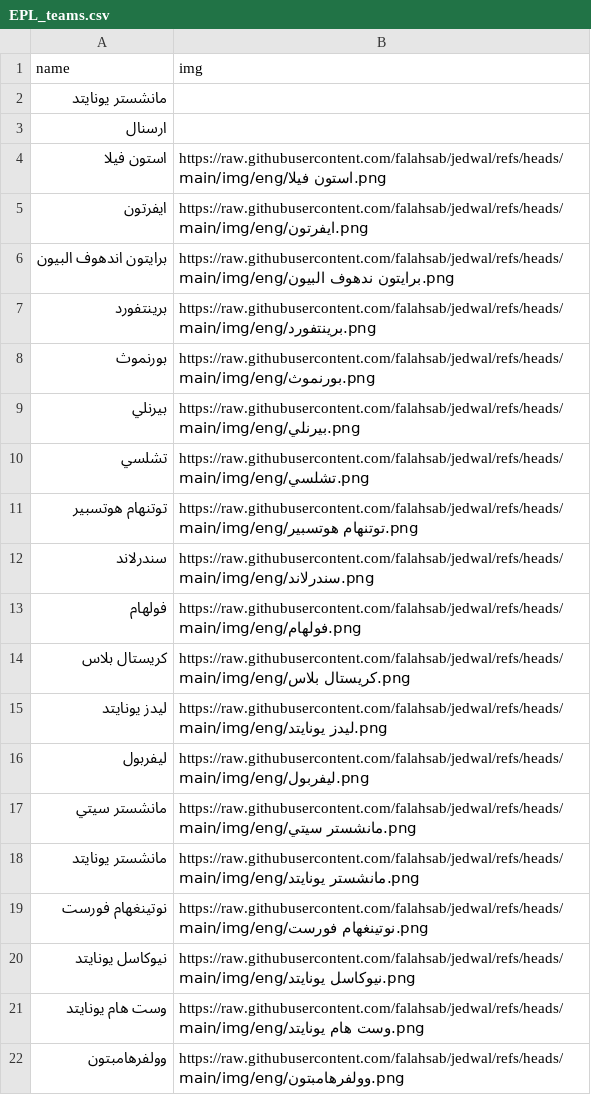
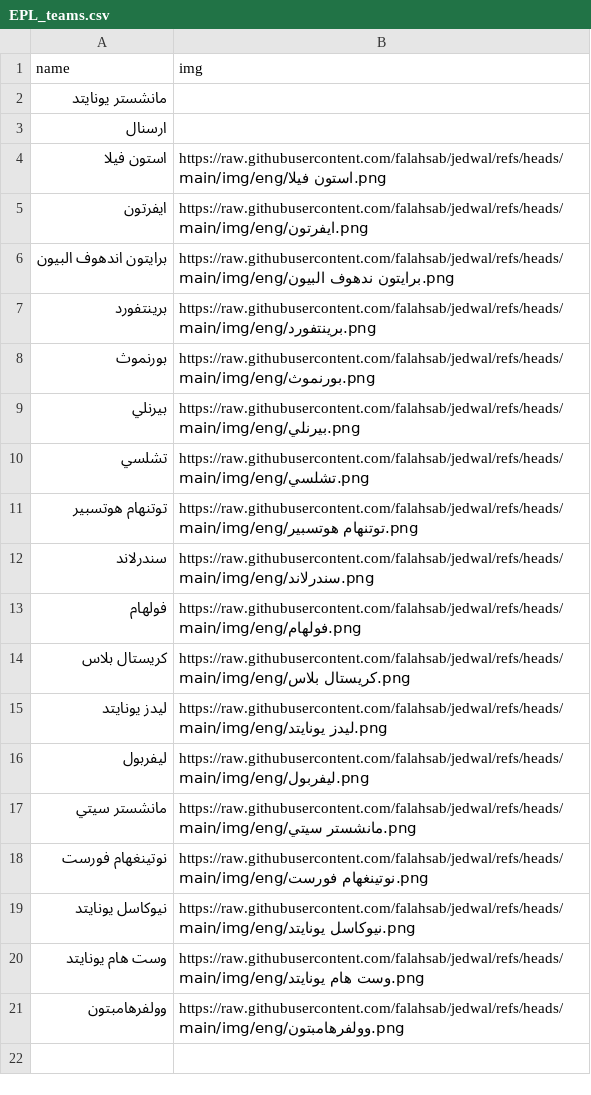
Before and after one commit to falahsab/jedwal, a CSV file: teams/EPL_teams.csv, drawn as a sheet.

Commit message:
Update EPL_teams.csv

```diff
--- a/teams/EPL_teams.csv
+++ b/teams/EPL_teams.csv
@@ -17,3 +17,2 @@ name,img
 مانشستر سيتي,https://raw.githubusercontent.com/falahsab/jedwal/refs/heads/main/img/eng/مانشستر سيتي.png
-مانشستر يونايتد,https://raw.githubusercontent.com/falahsab/jedwal/refs/heads/main/img/eng/مانشستر يونايتد.png
 نوتينغهام فورست,https://raw.githubusercontent.com/falahsab/jedwal/refs/heads/main/img/eng/نوتينغهام فورست.png
```
